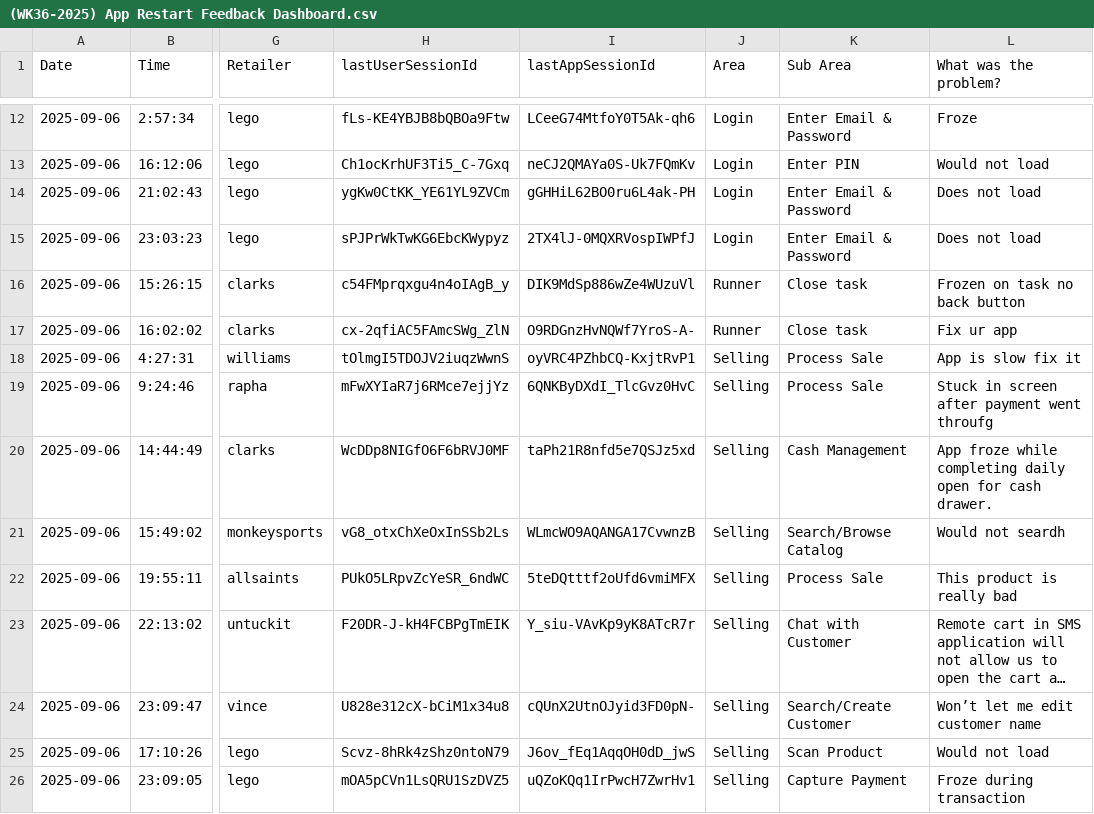
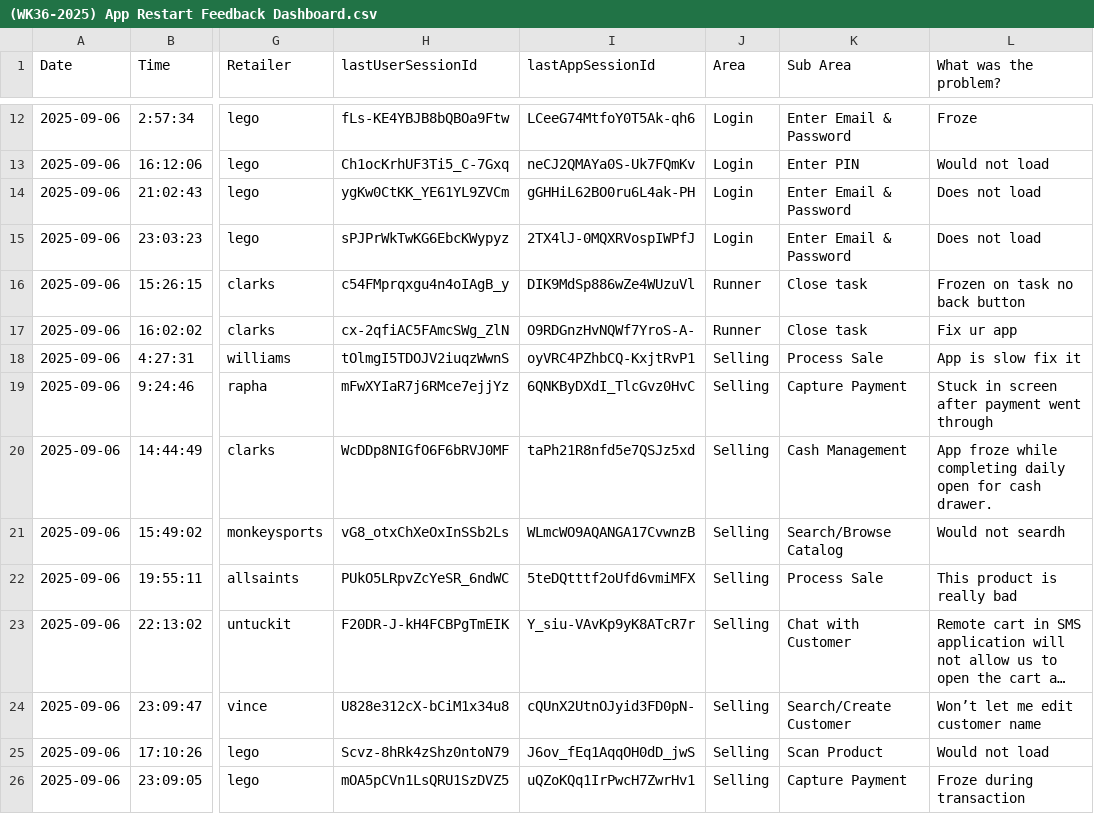
Before and after one commit to 13mfrancisco/app-restarts-data, a CSV file: (WK36-2025) App Restart Feedback Dashboard.csv, drawn as a sheet; only a part is shown, gaps mark what is left out; long unchanged cells end in …; the diff names each change by its address in the sheet, - before the commit and + after, or states it on an @@ line.

Commit message:
updated selling feedback - capture payment

```diff
--- a/(WK36-2025) App Restart Feedback Dashboard.csv
+++ b/(WK36-2025) App Restart Feedback Dashboard.csv
-K19 (Sub Area): Process Sale
+K19 (Sub Area): Capture Payment
-L19 (What was the problem?): Stuck in screen after payment went throufg
+L19 (What was the problem?): Stuck in screen after payment went through
```
